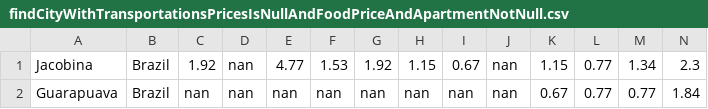
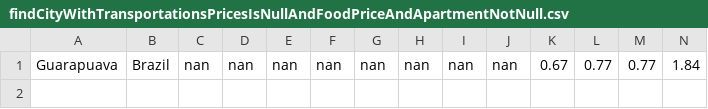
Before and after one commit to TheChance101/cost-of-living, a CSV file: csvFiles/findCityWithTransportationsPricesIsNullAndFoodPriceAndApartmentNotNull.csv, drawn as a sheet; only a part is shown; rows hold the shown columns only; the diff names each change by its address in the sheet, - before the commit and + after, or states it on an @@ line.

```diff
--- a/csvFiles/findCityWithTransportationsPricesIsNullAndFoodPriceAndApartmentNotNull.csv
+++ b/csvFiles/findCityWithTransportationsPricesIsNullAndFoodPriceAndApartmentNotNull.csv
-row 1: Jacobina | Brazil | 1.92 | nan | 4.77 | 1.53 | 1.92 | 1.15 | 0.67 | nan | 1.15 | 0.77 | 1.34 | 2.3
```
Also changed, not shown: csvFiles/findCityWithApartmentNotNull.csv, csvFiles/findCityWithCostFoodNotNull.csv, 4 other files.
